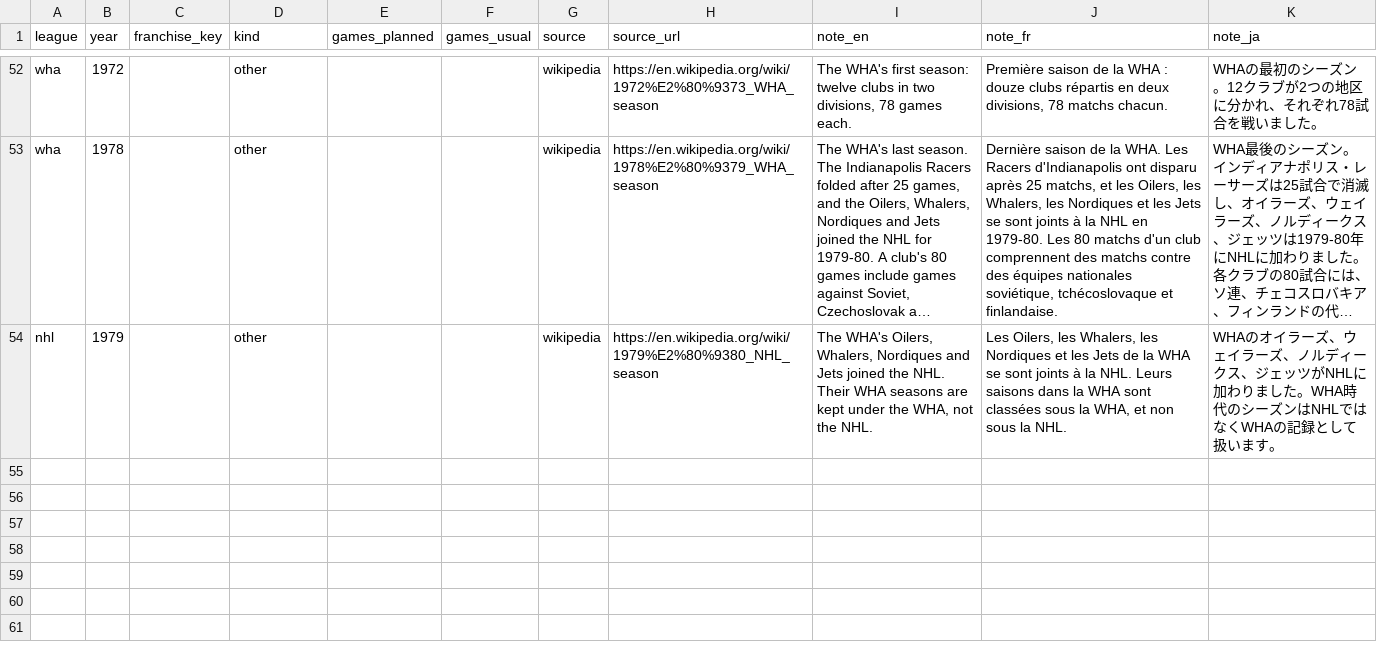
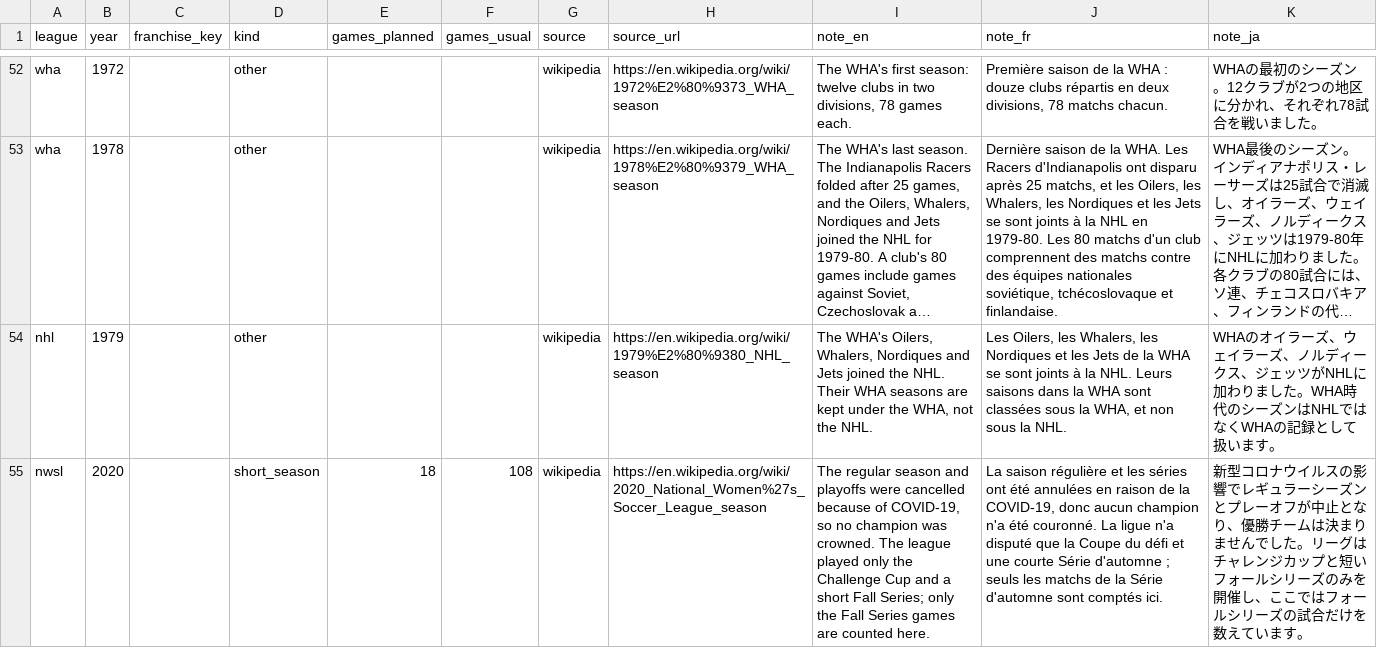
Before and after one commit to spxis/spx-stats, a CSV file: db/seed/season_note.csv, drawn as a sheet; only a part is shown, gaps mark what is left out; long unchanged cells end in …; the diff names each change by its address in the sheet, - before the commit and + after, or states it on an @@ line.

Commit message:
fix(nwsl): complete 2015-2025 seasons and clubs

```diff
--- a/db/seed/season_note.csv
+++ b/db/seed/season_note.csv
+row 55: nwsl | 2020 |  | short_season | 18 | 108 | wikipedia | https://en.wikipedia.org/wiki/2020_National_Women%27s_Soccer_League_season | The regular season and playoffs were cancelled because of COVID-19, so no champion was crowned. The league played only the Challenge Cup and a short Fall Series; only the Fall Series games are counted here. | La saison régulière et les séries ont été annulées en raison de la COVID-19, donc aucun champion n'a été couronné. La ligue n'a disputé que la Coupe du défi et une courte Série d'automne ; seuls les matchs de la Série d'automne sont comptés ici. | 新型コロナウイルスの影響でレギュラーシーズンとプレーオフが中止となり、優勝チームは決まりませんでした。リーグはチャレンジカップと短いフォールシリーズのみを開催し、ここではフォールシリーズの試合だけを数えています。
```
Also changed, not shown: db/seed/nwsl_club.csv, 5 other files.
